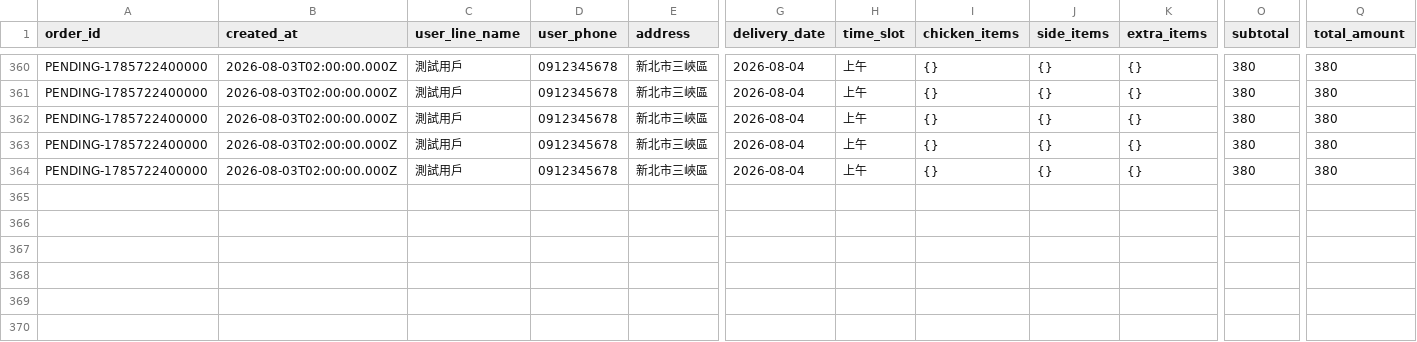
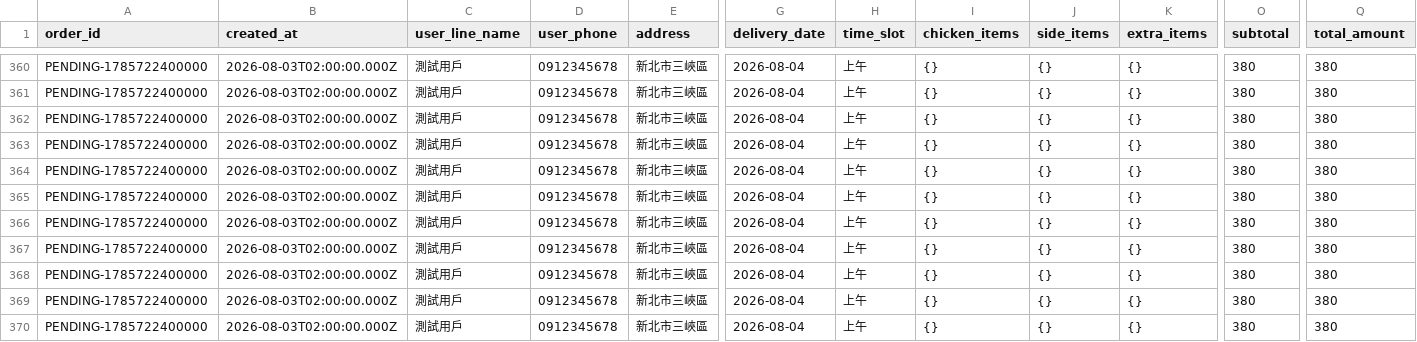
Before and after one commit to kaden1122123/chicken-group-buying-cs, a CSV file: data/orders/chicken/2026-08-04.csv, drawn as a sheet; only a part is shown, gaps mark what is left out; rows hold the shown columns only; the diff names each change by its address in the sheet, - before the commit and + after, or states it on an @@ line.

```diff
--- a/data/orders/chicken/2026-08-04.csv
+++ b/data/orders/chicken/2026-08-04.csv
+row 365: PENDING-1785722400000 | 2026-08-03T02:00:00.000Z | 測試用戶 | 0912345678 | 新北市三峽區 | 2026-08-04 | 上午 | {} | {} | {} | 380 | 380
+row 366: PENDING-1785722400000 | 2026-08-03T02:00:00.000Z | 測試用戶 | 0912345678 | 新北市三峽區 | 2026-08-04 | 上午 | {} | {} | {} | 380 | 380
+row 367: PENDING-1785722400000 | 2026-08-03T02:00:00.000Z | 測試用戶 | 0912345678 | 新北市三峽區 | 2026-08-04 | 上午 | {} | {} | {} | 380 | 380
+row 368: PENDING-1785722400000 | 2026-08-03T02:00:00.000Z | 測試用戶 | 0912345678 | 新北市三峽區 | 2026-08-04 | 上午 | {} | {} | {} | 380 | 380
+row 369: PENDING-1785722400000 | 2026-08-03T02:00:00.000Z | 測試用戶 | 0912345678 | 新北市三峽區 | 2026-08-04 | 上午 | {} | {} | {} | 380 | 380
+row 370: PENDING-1785722400000 | 2026-08-03T02:00:00.000Z | 測試用戶 | 0912345678 | 新北市三峽區 | 2026-08-04 | 上午 | {} | {} | {} | 380 | 380
```
Also changed, not shown: 7 other files.
